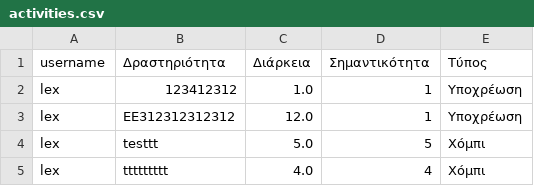
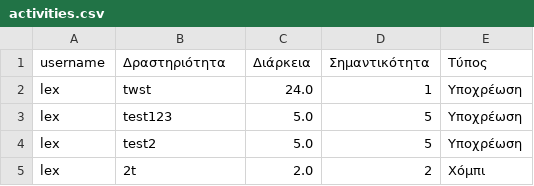
Before and after one commit to AchilleasMakris/timemanagement-project, a CSV file: activities.csv, drawn as a sheet.

```diff
--- a/activities.csv
+++ b/activities.csv
@@ -1,5 +1,5 @@
 username,Δραστηριότητα,Διάρκεια,Σημαντικότητα,Τύπος
-lex,123412312,1.0,1,Υποχρέωση
-lex,EE312312312312,12.0,1,Υποχρέωση
-lex,testtt,5.0,5,Χόμπι
-lex,ttttttttt,4.0,4,Χόμπι
+lex,twst,24.0,1,Υποχρέωση
+lex,test123,5.0,5,Υποχρέωση
+lex,test2,5.0,5,Υποχρέωση
+lex,2t,2.0,2,Χόμπι
```
Also changed, not shown: 4 other files.
